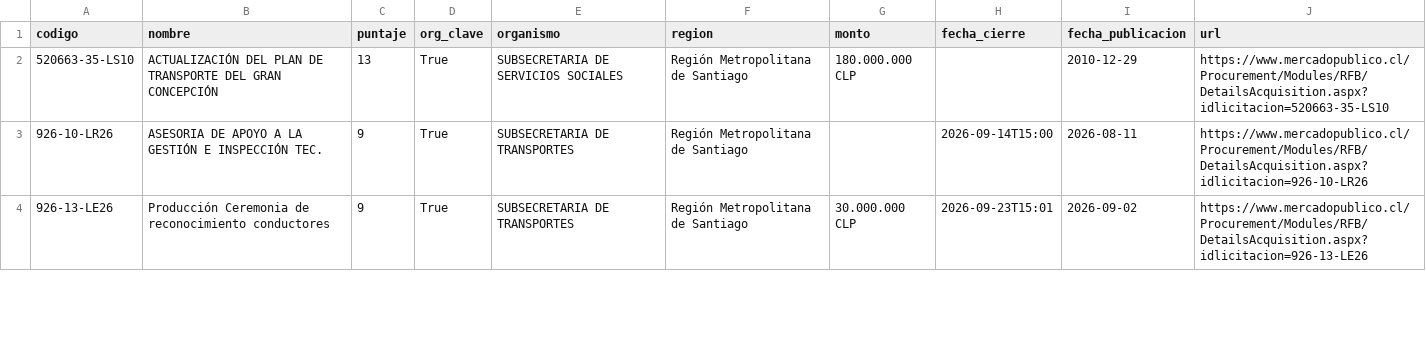
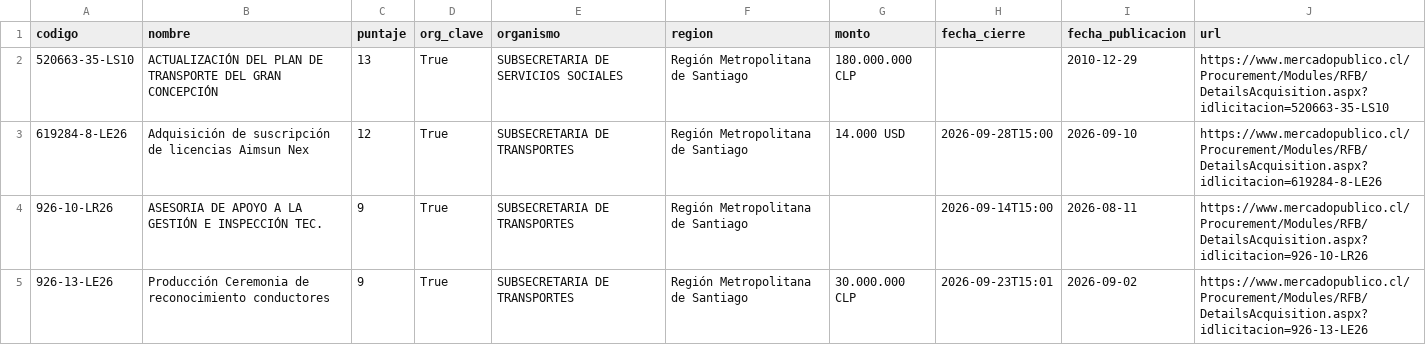
Before and after one commit to romedinag-tech/licitaciones, a CSV file: data/resultados.csv, drawn as a sheet; only a part is shown; the diff covers the shown part only.

```diff
--- a/data/resultados.csv
+++ b/data/resultados.csv
@@ -2,2 +2,3 @@
 520663-35-LS10,ACTUALIZACIÓN DEL PLAN DE TRANSPORTE DEL GRAN CONCEPCIÓN,13,True,SUBSECRETARIA DE SERVICIOS SOCIALES,Región Metropolitana de Santiago,180.000.000 CLP,,2010-12-29,https://www.mercadopublico.cl/Procurement/Modules/RFB/DetailsAcquisition.aspx?idlicitacion=520663-35-LS10
+619284-8-LE26,Adquisición de suscripción de licencias Aimsun Nex,12,True,SUBSECRETARIA DE TRANSPORTES,Región Metropolitana de Santiago,14.000 USD,2026-09-28T15:00,2026-09-10,https://www.mercadopublico.cl/Procurement/Modules/RFB/DetailsAcquisition.aspx?idlicitacion=619284-8-LE26
 926-10-LR26,ASESORIA DE APOYO A LA GESTIÓN E INSPECCIÓN TEC.,9,True,SUBSECRETARIA DE TRANSPORTES,Región Metropolitana de Santiago,,2026-09-14T15:00,2026-08-11,https://www.mercadopublico.cl/Procurement/Modules/RFB/DetailsAcquisition.aspx?idlicitacion=926-10-LR26
```
Also changed, not shown: 2 added rows, 2 removed rows and 1 edited cell elsewhere in this file, 2 other files.
